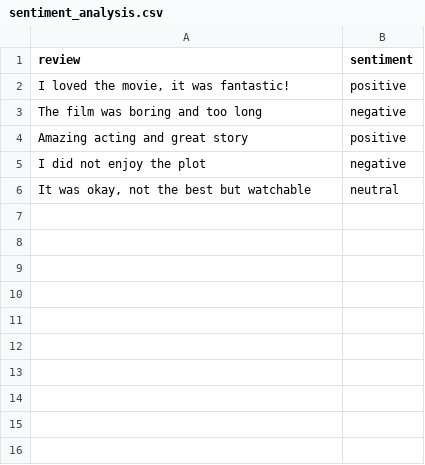
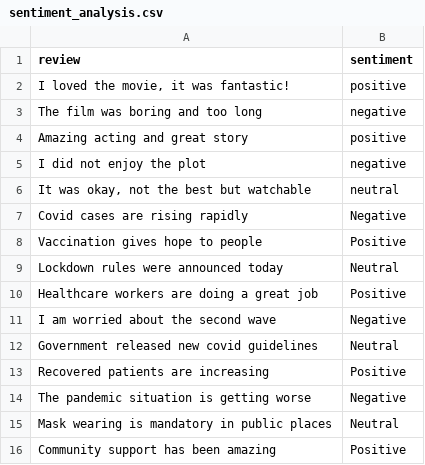
Before and after one commit to sahanyafernando/My_NLP_Learning, a CSV file: NLP_Learning/sentiment_analysis.csv, drawn as a sheet.

```diff
--- a/NLP_Learning/sentiment_analysis.csv
+++ b/NLP_Learning/sentiment_analysis.csv
@@ -6 +6,11 @@ I did not enjoy the plot,negative
 "It was okay, not the best but watchable",neutral
+Covid cases are rising rapidly,Negative
+Vaccination gives hope to people,Positive
+Lockdown rules were announced today,Neutral
+Healthcare workers are doing a great job,Positive
+I am worried about the second wave,Negative
+Government released new covid guidelines,Neutral
+Recovered patients are increasing,Positive
+The pandemic situation is getting worse,Negative
+Mask wearing is mandatory in public places,Neutral
+Community support has been amazing,Positive
```
Also changed, not shown: NLP_Learning/noisy_dataset.csv, 6 other files.
